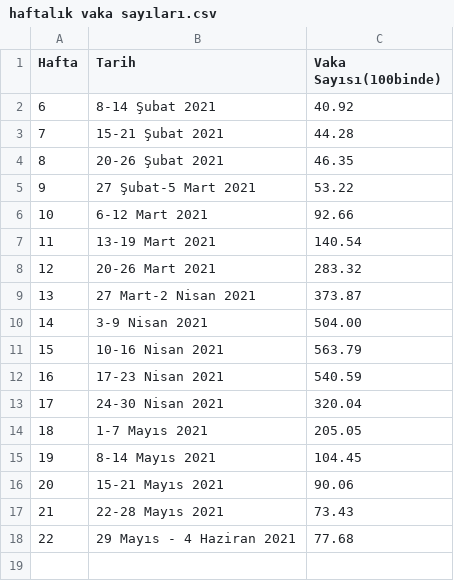
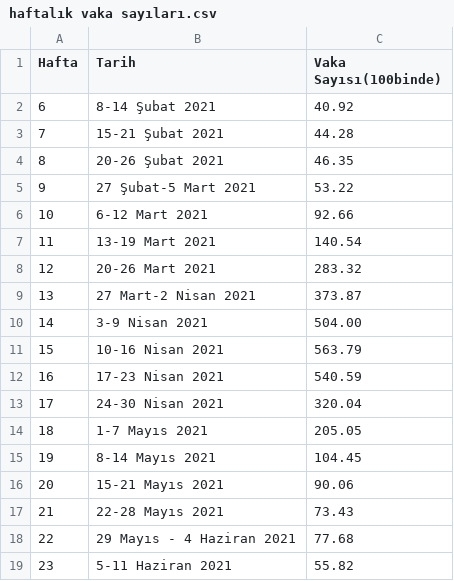
Before and after one commit to Veri44/veriler, a CSV file: covid19/haftalık vaka sayıları.csv, drawn as a sheet; the diff names each change by its address in the sheet, - before the commit and + after, or states it on an @@ line.

Commit message:
Update haftalık vaka sayıları.csv

```diff
--- a/covid19/haftalık vaka sayıları.csv
+++ b/covid19/haftalık vaka sayıları.csv
+row 19: 23 | 5-11 Haziran 2021 | 55.82
```
